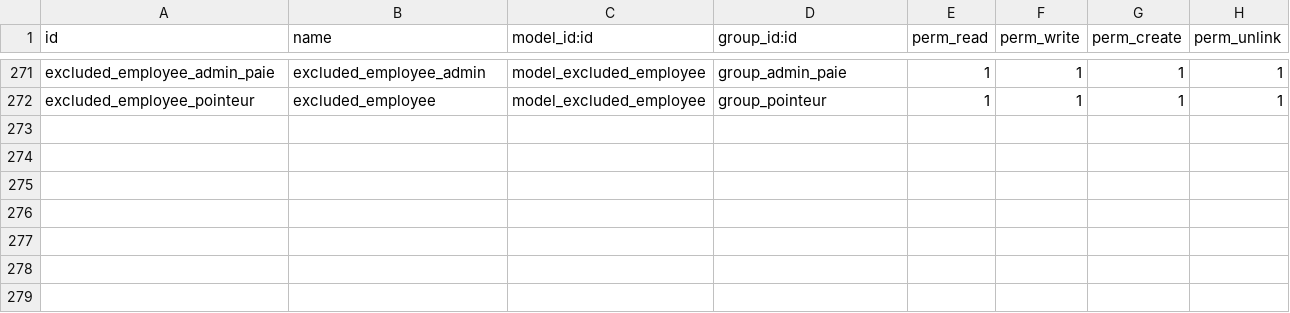
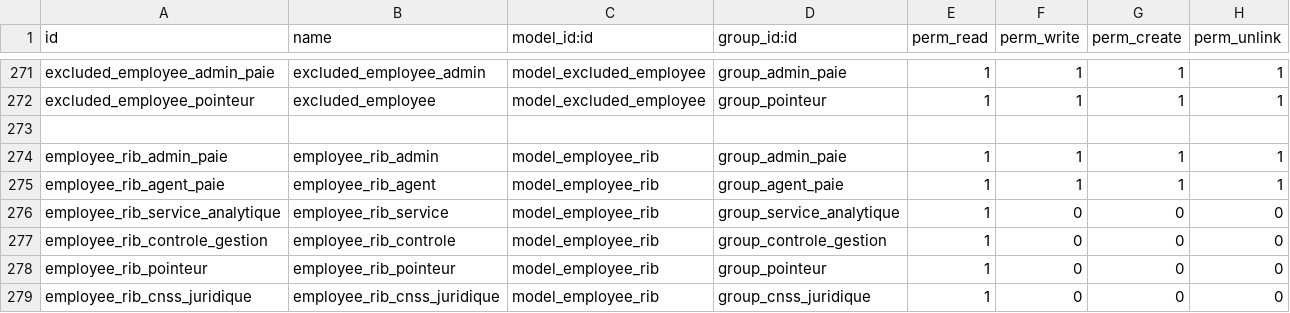
Before and after one commit to theDevSp/hr_management, a CSV file: security/ir.model.access.csv, drawn as a sheet; only a part is shown, gaps mark what is left out; the diff names each change by its address in the sheet, - before the commit and + after, or states it on an @@ line.

```diff
--- a/security/ir.model.access.csv
+++ b/security/ir.model.access.csv
+row 273: (empty)
+row 274: employee_rib_admin_paie | employee_rib_admin | model_employee_rib | group_admin_paie | 1 | 1 | 1 | 1
+row 275: employee_rib_agent_paie | employee_rib_agent | model_employee_rib | group_agent_paie | 1 | 1 | 1 | 1
+row 276: employee_rib_service_analytique | employee_rib_service | model_employee_rib | group_service_analytique | 1 | 0 | 0 | 0
+row 277: employee_rib_controle_gestion | employee_rib_controle | model_employee_rib | group_controle_gestion | 1 | 0 | 0 | 0
+row 278: employee_rib_pointeur | employee_rib_pointeur | model_employee_rib | group_pointeur | 1 | 0 | 0 | 0
+row 279: employee_rib_cnss_juridique | employee_rib_cnss_juridique | model_employee_rib | group_cnss_juridique | 1 | 0 | 0 | 0
```
Also changed, not shown: 27 other files.
